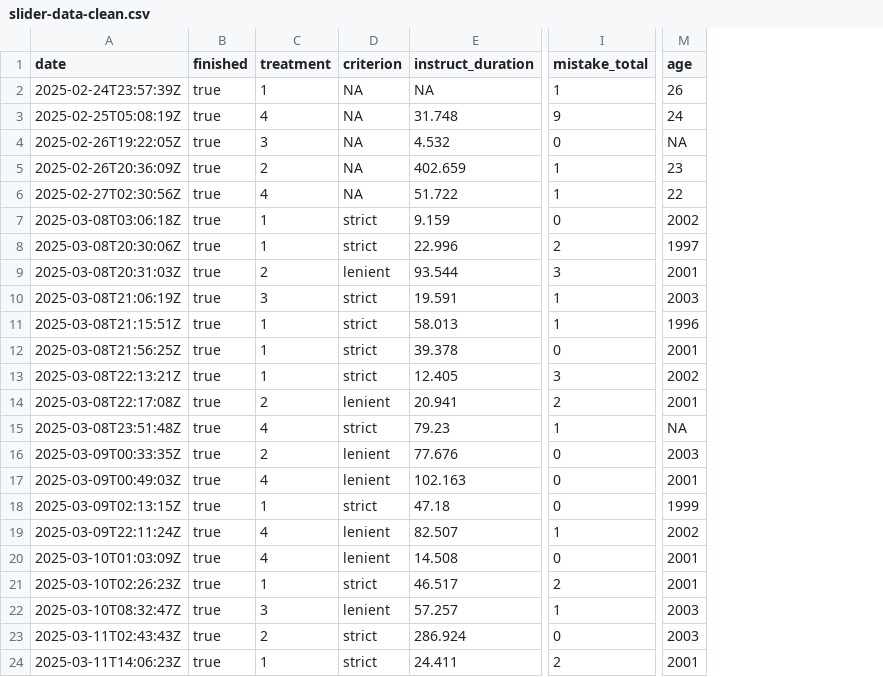
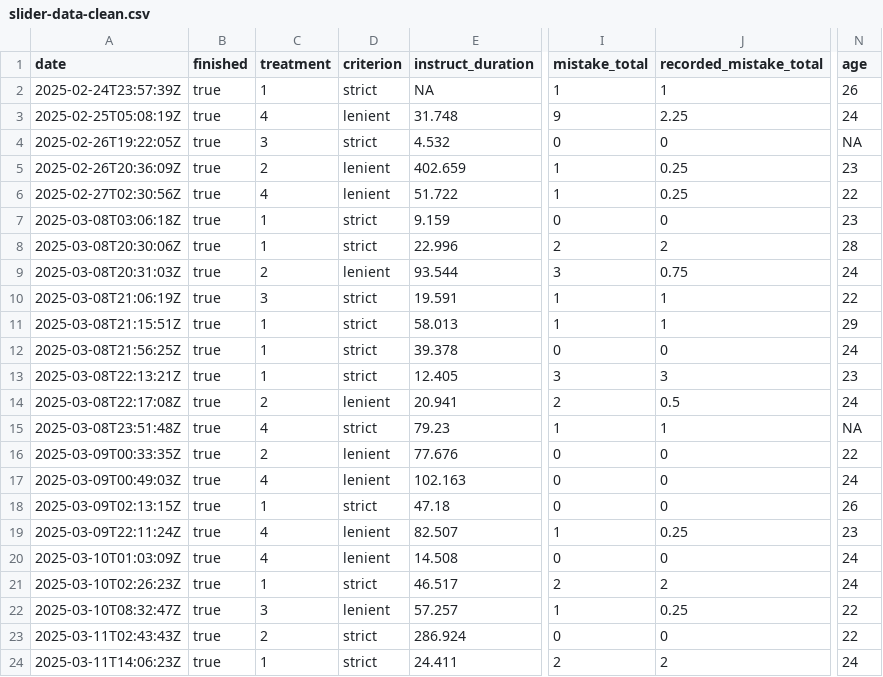
Before and after one commit to aspenhan/destructive-multi-dimensional-reference-points, a CSV file: data/slider-data-clean.csv, drawn as a sheet; only a part is shown, gaps mark what is left out; addresses are those after the commit; the diff names each change by its address in the sheet, - before the commit and + after, or states it on an @@ line.

Commit message:
update intermediate data files

```diff
--- a/data/slider-data-clean.csv
+++ b/data/slider-data-clean.csv
+column J (recorded_mistake_total), rows 2-24: 1 | 2.25 | 0 | 0.25 | 0.25 | 0 | 2 | 0.75 | 1 | 1 | 0 | 3 | 0.5 | 1 | 0 | 0 | 0 | 0.25 | 0 | 2 | 0.25 | 0 | 2
-D2 (criterion): NA
+D2 (criterion): strict
-D3 (criterion): NA
+D3 (criterion): lenient
-D4 (criterion): NA
+D4 (criterion): strict
-D5:D6 (criterion): NA
+D5:D6 (criterion): lenient
-N7 (age): 2002
+N7 (age): 23
-N8 (age): 1997
+N8 (age): 28
-N9 (age): 2001
+N9 (age): 24
-N10 (age): 2003
+N10 (age): 22
-N11 (age): 1996
+N11 (age): 29
-N12 (age): 2001
+N12 (age): 24
-N13 (age): 2002
+N13 (age): 23
-N14 (age): 2001
+N14 (age): 24
-N16 (age): 2003
+N16 (age): 22
-N17 (age): 2001
+N17 (age): 24
-N18 (age): 1999
+N18 (age): 26
-N19 (age): 2002
+N19 (age): 23
-N20:N21 (age): 2001
+N20:N21 (age): 24
-N22:N23 (age): 2003
+N22:N23 (age): 22
-N24 (age): 2001
+N24 (age): 24
```
Also changed, not shown: data/slider-data-main.csv.
